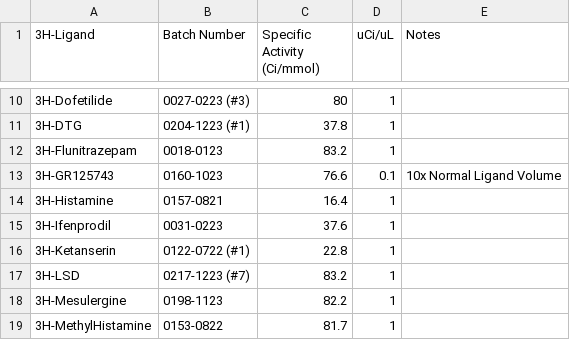
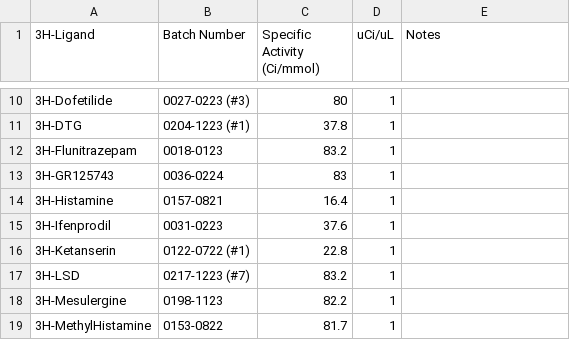
Before and after one commit to Talia-Albert1/PDSP, a CSV file: Python_Scripts/Daily_Radioactivity/data_files/3H-Ligand_Database.csv, drawn as a sheet; only a part is shown, gaps mark what is left out.

Commit message:
New GR125743

```diff
--- a/Python_Scripts/Daily_Radioactivity/data_files/3H-Ligand_Database.csv
+++ b/Python_Scripts/Daily_Radioactivity/data_files/3H-Ligand_Database.csv
@@ -12,3 +12,3 @@
 3H-Flunitrazepam,0018-0123,83.2,1,
-3H-GR125743,0160-1023,76.6,0.1,10x Normal Ligand Volume
+3H-GR125743,0036-0224,83,1,
 3H-Histamine,0157-0821,16.4,1,
```
